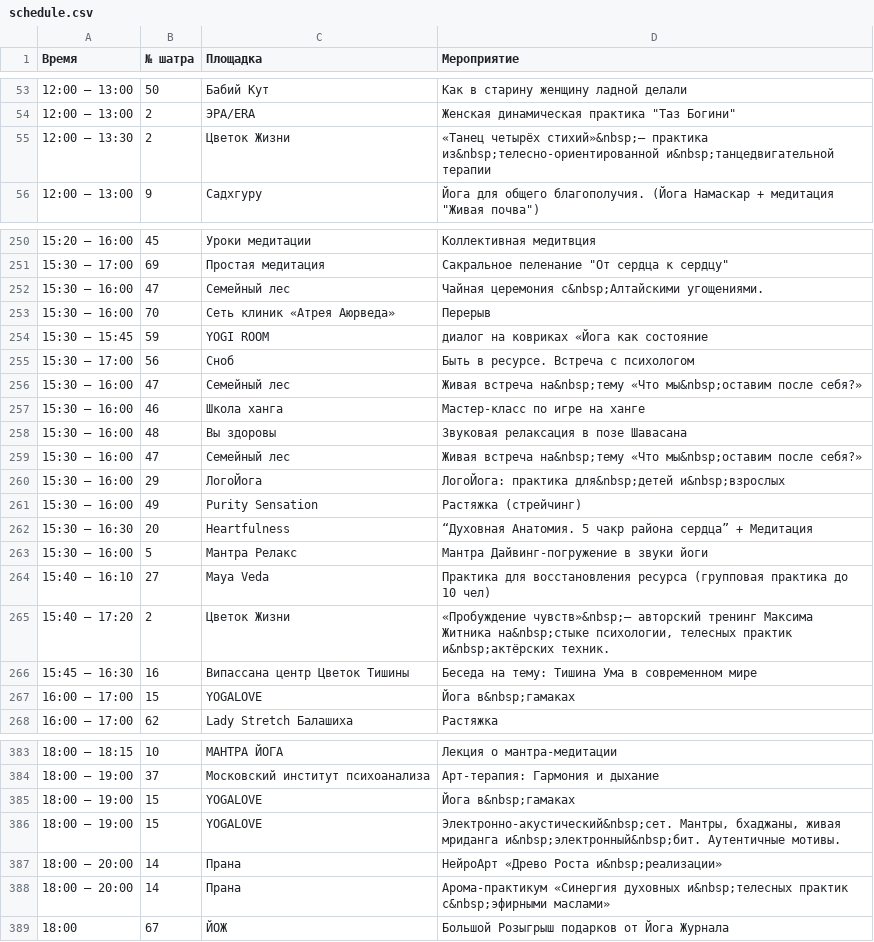
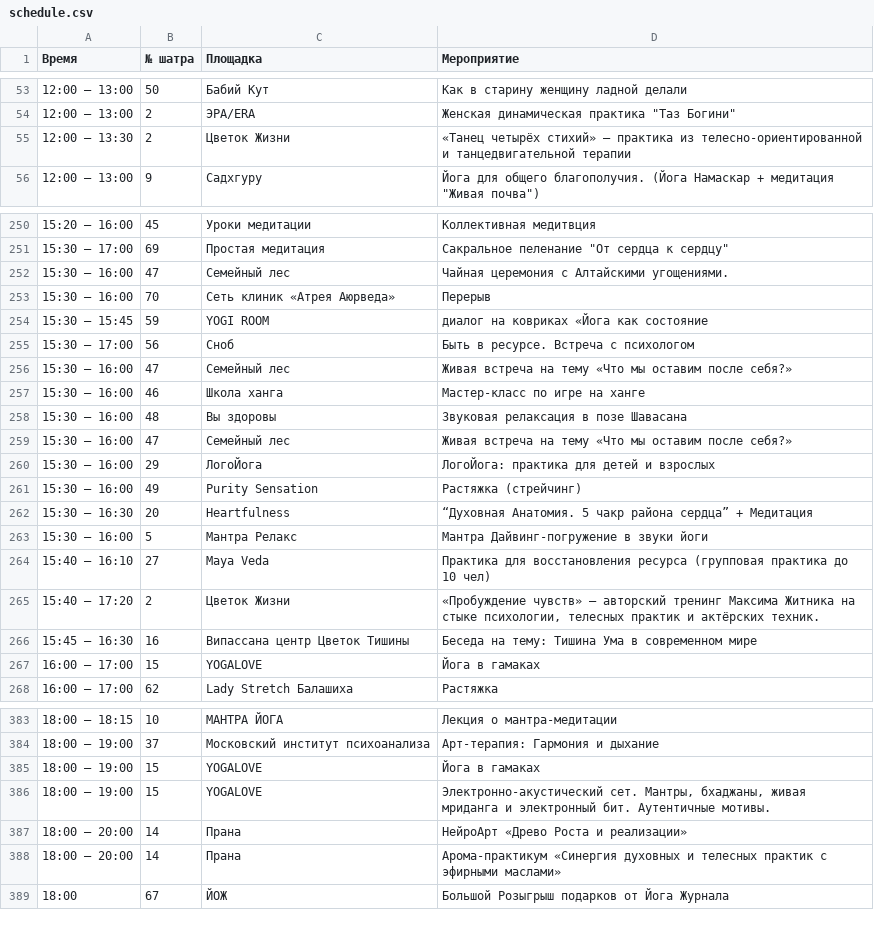
Before and after one commit to JarvisLight/yogaday2026, a CSV file: data/schedule.csv, drawn as a sheet; only a part is shown, gaps mark what is left out; the diff covers the shown part only.

```diff
--- a/data/schedule.csv
+++ b/data/schedule.csv
@@ -54,3 +54,3 @@
 12:00 – 13:00;2;ЭРА/ERA;"Женская динамическая практика ""Таз Богини"""
-12:00 – 13:30;2;Цветок Жизни;"«Танец четырёх стихий»&nbsp;— практика из&nbsp;телесно-ориентированной и&nbsp;танцедвигательной терапии"
+12:00 – 13:30;2;Цветок Жизни;"«Танец четырёх стихий» — практика из телесно-ориентированной и танцедвигательной терапии"
 12:00 – 13:00;9;Садхгуру;"Йога для общего благополучия. (Йога Намаскар + медитация ""Живая почва"")"
@@ -251,3 +251,3 @@
 15:30 – 17:00;69;Простая медитация;"Сакральное пеленание ""От сердца к сердцу"""
-15:30 – 16:00;47;Семейный лес;"Чайная церемония с&nbsp;Алтайскими угощениями."
+15:30 – 16:00;47;Семейный лес;"Чайная церемония с Алтайскими угощениями."
 15:30 – 16:00;70;Сеть клиник «Атрея Аюрведа»;Перерыв
@@ -255,7 +255,7 @@
 15:30 – 17:00;56;Сноб;Быть в ресурсе. Встреча с психологом
-15:30 – 16:00;47;Семейный лес;"Живая встреча на&nbsp;тему «Что мы&nbsp;оставим после себя?»"
+15:30 – 16:00;47;Семейный лес;"Живая встреча на тему «Что мы оставим после себя?»"
 15:30 – 16:00;46;Школа ханга;Мастер-класс по игре на ханге
 15:30 – 16:00;48;Вы здоровы;Звуковая релаксация в позе Шавасана
-15:30 – 16:00;47;Семейный лес;"Живая встреча на&nbsp;тему «Что мы&nbsp;оставим после себя?»"
-15:30 – 16:00;29;ЛогоЙога;"ЛогоЙога: практика для&nbsp;детей и&nbsp;взрослых"
+15:30 – 16:00;47;Семейный лес;"Живая встреча на тему «Что мы оставим после себя?»"
+15:30 – 16:00;29;ЛогоЙога;"ЛогоЙога: практика для детей и взрослых"
 15:30 – 16:00;49;Purity Sensation;Растяжка (стрейчинг)
@@ -264,5 +264,5 @@
 15:40 – 16:10;27;Maya Veda;Практика для восстановления ресурса (групповая практика до 10 чел)
-15:40 – 17:20;2;Цветок Жизни;"«Пробуждение чувств»&nbsp;— авторский тренинг Максима Житника на&nbsp;стыке психологии, телесных практик и&nbsp;актёрских техник."
+15:40 – 17:20;2;Цветок Жизни;"«Пробуждение чувств» — авторский тренинг Максима Житника на стыке психологии, телесных практик и актёрских техник."
 15:45 – 16:30;16;Випассана центр Цветок Тишины;Беседа на тему: Тишина Ума в современном мире
-16:00 – 17:00;15;YOGALOVE;"Йога в&nbsp;гамаках"
+16:00 – 17:00;15;YOGALOVE;"Йога в гамаках"
 16:00 – 17:00;62;Lady Stretch Балашиха;Растяжка
@@ -384,6 +384,6 @@
 18:00 – 19:00;37;Московский институт психоанализа;Арт-терапия: Гармония и дыхание
-18:00 – 19:00;15;YOGALOVE;"Йога в&nbsp;гамаках"
-18:00 – 19:00;15;YOGALOVE;"Электронно-акустический&nbsp;сет. Мантры, бхаджаны, живая мриданга и&nbsp;электронный&nbsp;бит. Аутентичные мотивы."
-18:00 – 20:00;14;Прана;"НейроАрт «Древо Роста и&nbsp;реализации»"
-18:00 – 20:00;14;Прана;"Арома-практикум «Синергия духовных и&nbsp;телесных практик с&nbsp;эфирными маслами»"
+18:00 – 19:00;15;YOGALOVE;"Йога в гамаках"
+18:00 – 19:00;15;YOGALOVE;"Электронно-акустический сет. Мантры, бхаджаны, живая мриданга и электронный бит. Аутентичные мотивы."
+18:00 – 20:00;14;Прана;"НейроАрт «Древо Роста и реализации»"
+18:00 – 20:00;14;Прана;"Арома-практикум «Синергия духовных и телесных практик с эфирными маслами»"
 18:00;67;ЙОЖ;Большой Розыгрыш подарков от Йога Журнала
```
Also changed, not shown: 66 edited cells elsewhere in this file.
